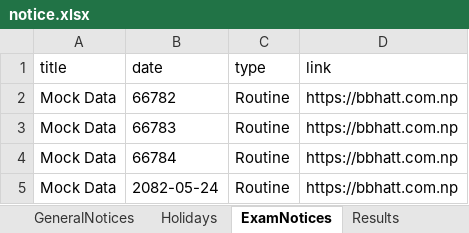
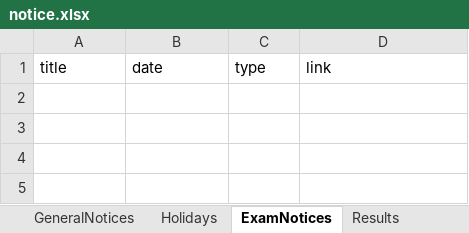
Before and after one commit to bbhatt-git/sarc, an Excel workbook: public/data/notice.xlsx, sheet ExamNotices, drawn as a sheet; values as stored, in another font and other column widths than the file's, no borders; the diff names each change by its address in the sheet, - before the commit and + after, or states it on an @@ line.

```diff
--- a/public/data/notice.xlsx (sheet ExamNotices)
+++ b/public/data/notice.xlsx (sheet ExamNotices)
-row 2: Mock Data | 66782 | Routine | https://bbhatt.com.np
-row 3: Mock Data | 66783 | Routine | https://bbhatt.com.np
-row 4: Mock Data | 66784 | Routine | https://bbhatt.com.np
-row 5: Mock Data | 2082-05-24 | Routine | https://bbhatt.com.np
```
Also changed, not shown: sheet Results, sheet GeneralNotices, 1 other file.
